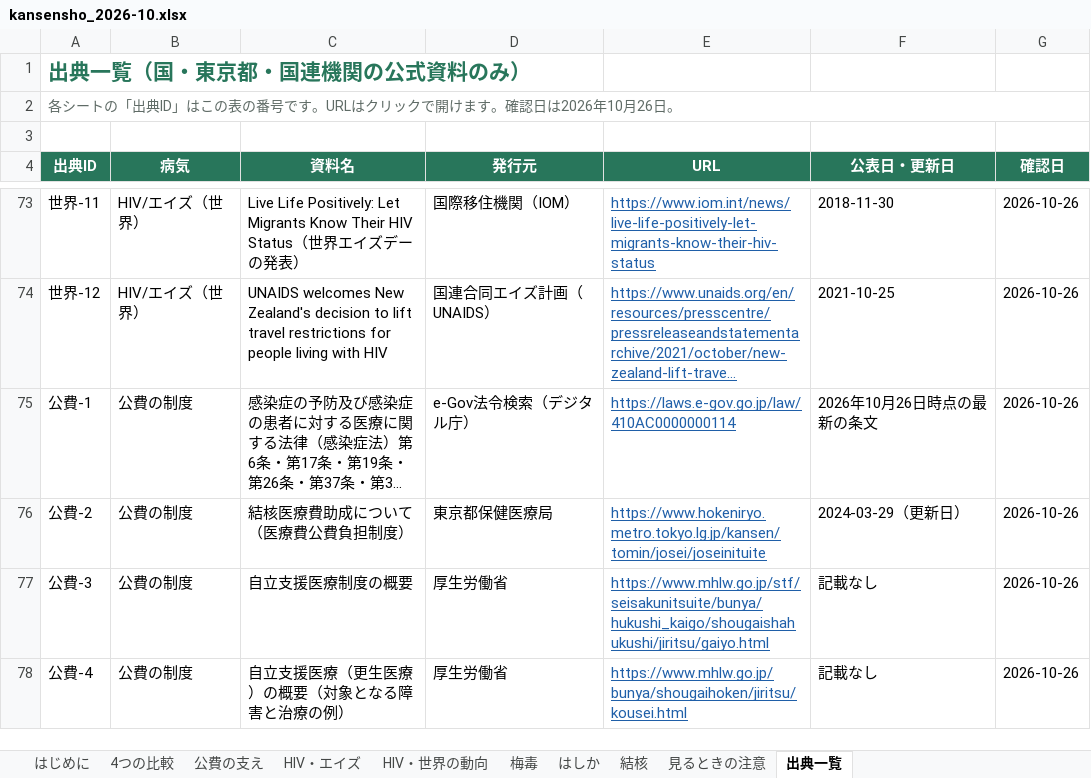
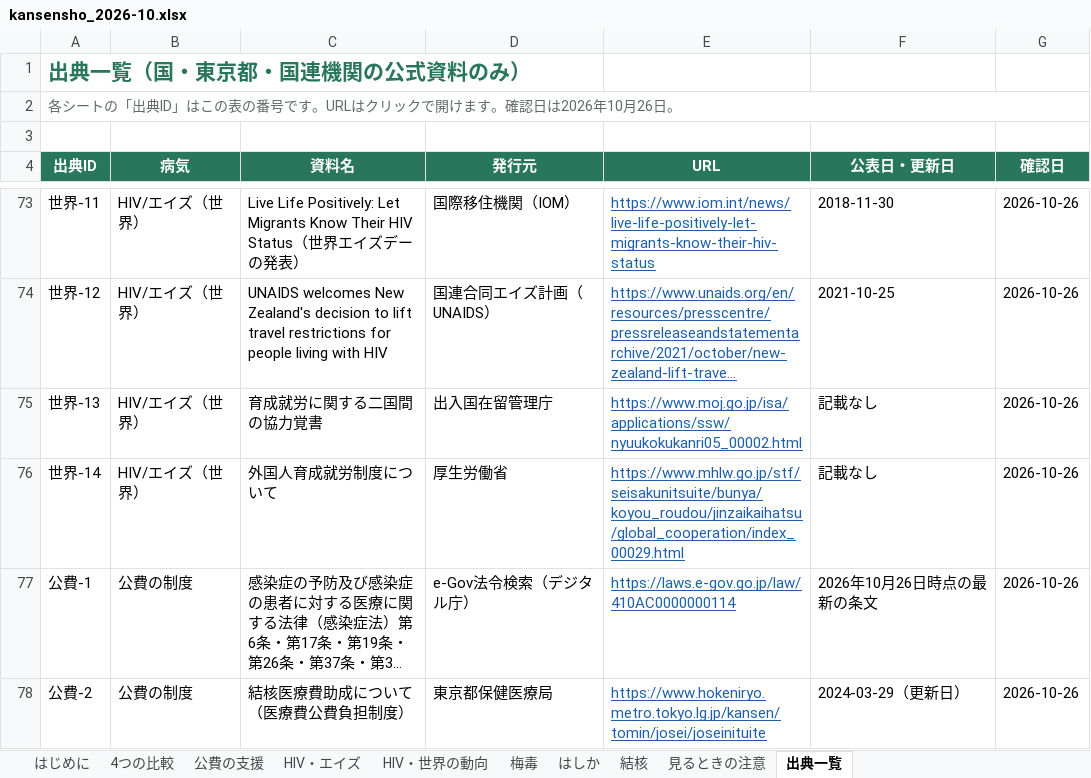
Before and after one commit to Yumaki5555/kansensho, an Excel workbook: docs/kansensho_2026-10.xlsx, sheet 出典一覧, drawn as a sheet; only a part is shown, gaps mark what is left out; the shorter side is filled out with more unchanged rows; long unchanged cells end in …; values as stored, in another font and other column widths than the file's, no borders; the diff names each change by its address in the sheet, - before the commit and + after, or states it on an @@ line.

```diff
--- a/docs/kansensho_2026-10.xlsx (sheet 出典一覧)
+++ b/docs/kansensho_2026-10.xlsx (sheet 出典一覧)
-sheet tab: 公費の支え
+sheet tab: 公費の支援
+row 75: 世界-13 | HIV/エイズ（世界） | 育成就労に関する二国間の協力覚書 | 出入国在留管理庁 | https://www.moj.go.jp/isa/applications/ssw/nyuukokukanri05_00002.html | 記載なし | 2026-10-26
+row 76: 世界-14 | HIV/エイズ（世界） | 外国人育成就労制度について | 厚生労働省 | https://www.mhlw.go.jp/stf/seisakunitsuite/bunya/koyou_roudou/jinzaikaihatsu/global_cooperation/index_00029.html | 記載なし | 2026-10-26
```
Also changed, not shown: sheet 公費の支援, sheet HIV・世界の動向, sheet 見るときの注意, sheet 梅毒, sheet 結核, sheet はしか, 2 more sheets, 13 other files.
